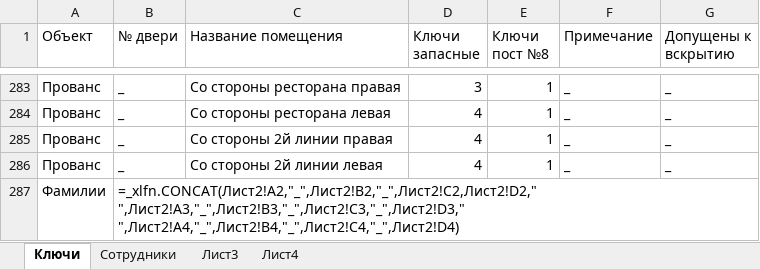
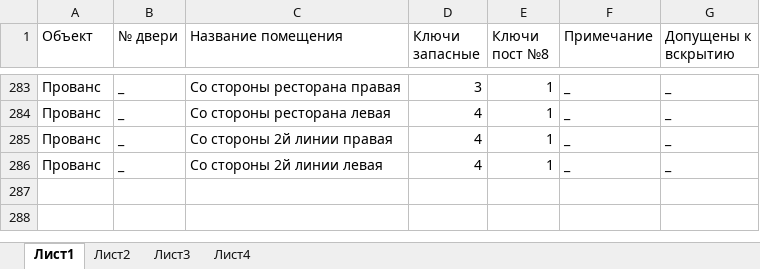
Before and after one commit to nbvtim/work, an Excel workbook: key.xlsx, sheet Лист1, drawn as a sheet; only a part is shown, gaps mark what is left out; values as stored, in another font and other column widths than the file's, no cell formats; formulas without a stored value are shown as written; the diff names each change by its address in the sheet, - before the commit and + after, or states it on an @@ line.

```diff
--- a/key.xlsx (sheet Лист1)
+++ b/key.xlsx (sheet Лист1)
-sheet tab: Ключи
+sheet tab: Лист1
-sheet tab: Сотрудники
+sheet tab: Лист2
-row 287: Фамилии | =_xlfn.CONCAT(Лист2!A2,"_",Лист2!B2,"_",Лист2!C2,Лист2!D2," ",Лист2!A3,"_",Лист2!B3,"_",Лист2!C3,"_",Лист2!D3," ",Лист2!A4,"_",Лист2!B4,"_",Лист2!C4,"_",Лист2!D4)
```
Also changed, not shown: sheet Лист2, cell formats, 1 other file.
